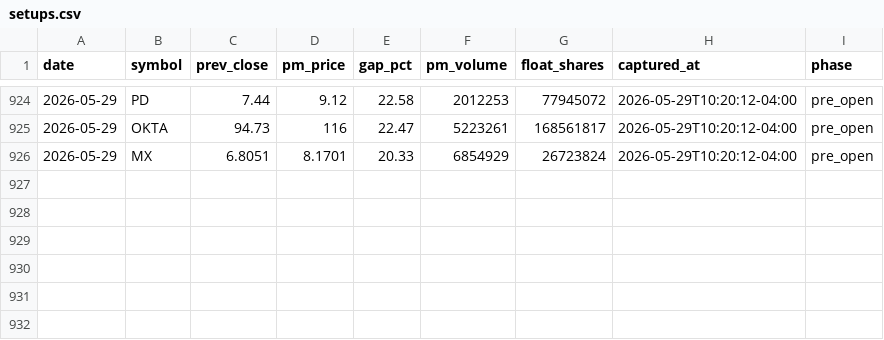
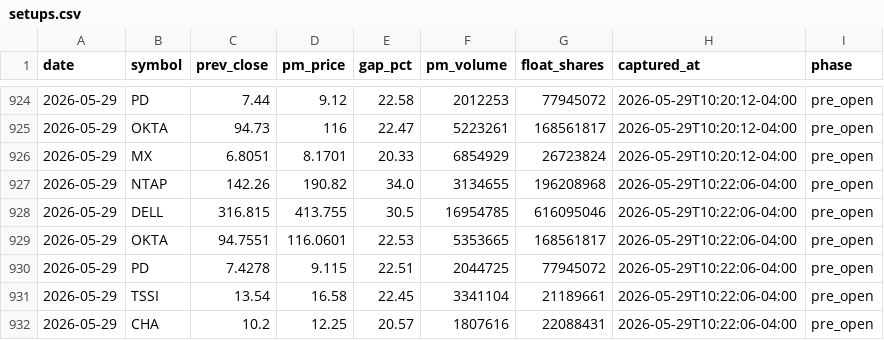
Before and after one commit to emart-ai/dailytrade, a CSV file: data/setups.csv, drawn as a sheet; only a part is shown, gaps mark what is left out.

Commit message:
scan: 2026-05-29T14:22Z

```diff
--- a/data/setups.csv
+++ b/data/setups.csv
@@ -926 +926,7 @@ date,symbol,prev_close,pm_price,gap_pct,pm_volume,float_shares,captured_at,phase
 2026-05-29,MX,6.8051,8.1701,20.33,6854929,26723824,2026-05-29T10:20:12-04:00,pre_open
+2026-05-29,NTAP,142.26,190.82,34.0,3134655,196208968,2026-05-29T10:22:06-04:00,pre_open
+2026-05-29,DELL,316.815,413.755,30.5,16954785,616095046,2026-05-29T10:22:06-04:00,pre_open
+2026-05-29,OKTA,94.7551,116.0601,22.53,5353665,168561817,2026-05-29T10:22:06-04:00,pre_open
+2026-05-29,PD,7.4278,9.115,22.51,2044725,77945072,2026-05-29T10:22:06-04:00,pre_open
+2026-05-29,TSSI,13.54,16.58,22.45,3341104,21189661,2026-05-29T10:22:06-04:00,pre_open
+2026-05-29,CHA,10.2,12.25,20.57,1807616,22088431,2026-05-29T10:22:06-04:00,pre_open
```
